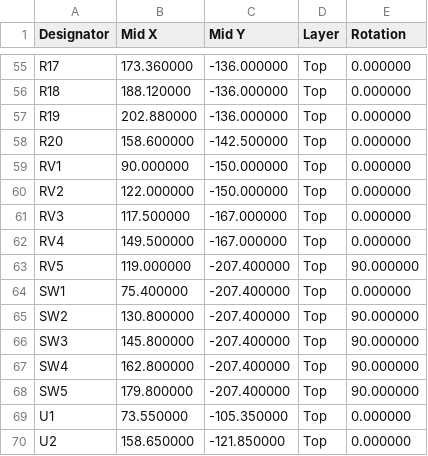
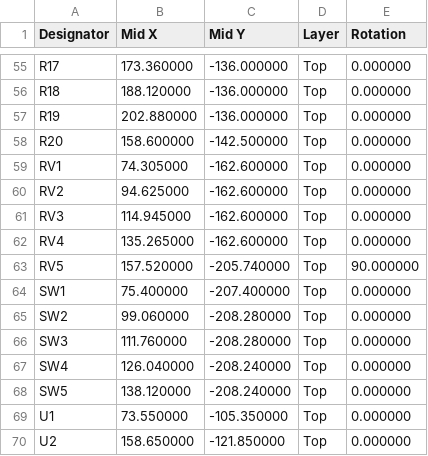
Before and after one commit to facarvalho/MeetingHub-4, a CSV file: hardware/Gerbers/MeetingHub-4-Placement.csv, drawn as a sheet; only a part is shown, gaps mark what is left out.

```diff
--- a/hardware/Gerbers/MeetingHub-4-Placement.csv
+++ b/hardware/Gerbers/MeetingHub-4-Placement.csv
@@ -58,12 +58,12 @@ R19,202.880000,-136.000000,Top,0.000000
 R20,158.600000,-142.500000,Top,0.000000
-RV1,90.000000,-150.000000,Top,0.000000
-RV2,122.000000,-150.000000,Top,0.000000
-RV3,117.500000,-167.000000,Top,0.000000
-RV4,149.500000,-167.000000,Top,0.000000
-RV5,119.000000,-207.400000,Top,90.000000
+RV1,74.305000,-162.600000,Top,0.000000
+RV2,94.625000,-162.600000,Top,0.000000
+RV3,114.945000,-162.600000,Top,0.000000
+RV4,135.265000,-162.600000,Top,0.000000
+RV5,157.520000,-205.740000,Top,90.000000
 SW1,75.400000,-207.400000,Top,0.000000
-SW2,130.800000,-207.400000,Top,90.000000
-SW3,145.800000,-207.400000,Top,90.000000
-SW4,162.800000,-207.400000,Top,90.000000
-SW5,179.800000,-207.400000,Top,90.000000
+SW2,99.060000,-208.280000,Top,0.000000
+SW3,111.760000,-208.280000,Top,0.000000
+SW4,126.040000,-208.240000,Top,0.000000
+SW5,138.120000,-208.240000,Top,0.000000
 U1,73.550000,-105.350000,Top,0.000000
```
Also changed, not shown: hardware/BOM/BOM-MeetingHub-4.csv, hardware/BOM/BOM-PCBA-MeetingHub-4.csv, 27 other files.
